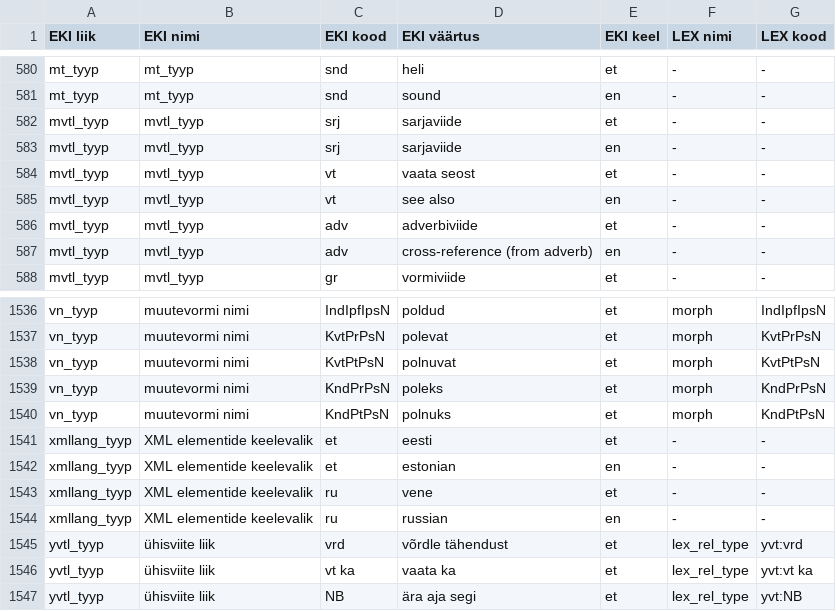
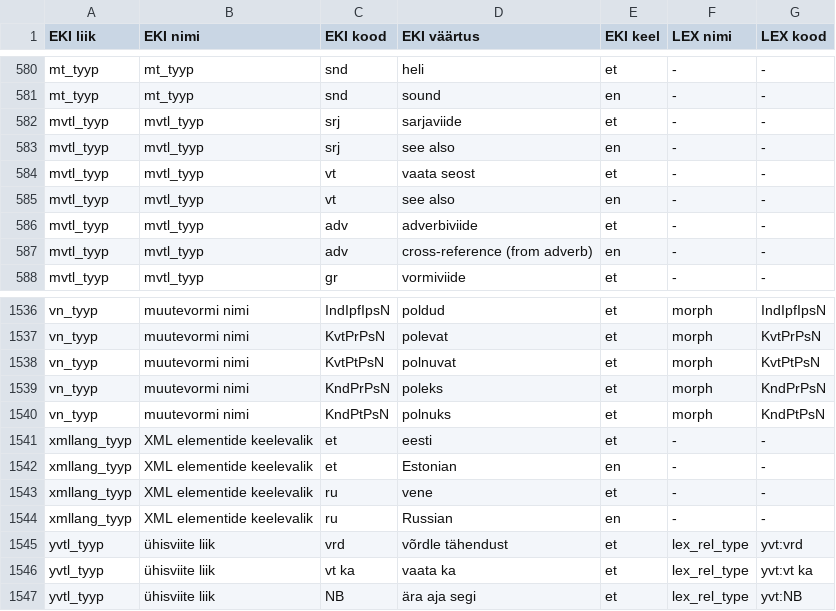
Before and after one commit to keeleinstituut/ekilex, a CSV file: ekilex-etl/fileresources/csv/classifier-main-map.csv, drawn as a sheet; only a part is shown, gaps mark what is left out.

Commit message:
Update classifier-main-map.csv

```diff
--- a/ekilex-etl/fileresources/csv/classifier-main-map.csv
+++ b/ekilex-etl/fileresources/csv/classifier-main-map.csv
@@ -582,3 +582,3 @@ mt_tyyp	mt_tyyp	snd	sound	en	-	-
 mvtl_tyyp	mvtl_tyyp	srj	sarjaviide	et	-	-
-mvtl_tyyp	mvtl_tyyp	srj	sarjaviide	en	-	-
+mvtl_tyyp	mvtl_tyyp	srj	see also	en	-	-
 mvtl_tyyp	mvtl_tyyp	vt	vaata seost	et	-	-
@@ -1541,5 +1541,5 @@ vn_tyyp	muutevormi nimi	KndPtPsN	polnuks	et	morph	KndPtPsN
 xmllang_tyyp	XML elementide keelevalik	et	eesti	et	-	-
-xmllang_tyyp	XML elementide keelevalik	et	estonian	en	-	-
+xmllang_tyyp	XML elementide keelevalik	et	Estonian	en	-	-
 xmllang_tyyp	XML elementide keelevalik	ru	vene	et	-	-
-xmllang_tyyp	XML elementide keelevalik	ru	russian	en	-	-
+xmllang_tyyp	XML elementide keelevalik	ru	Russian	en	-	-
 yvtl_tyyp	ühisviite liik	vrd	võrdle tähendust	et	lex_rel_type	yvt:vrd
```
